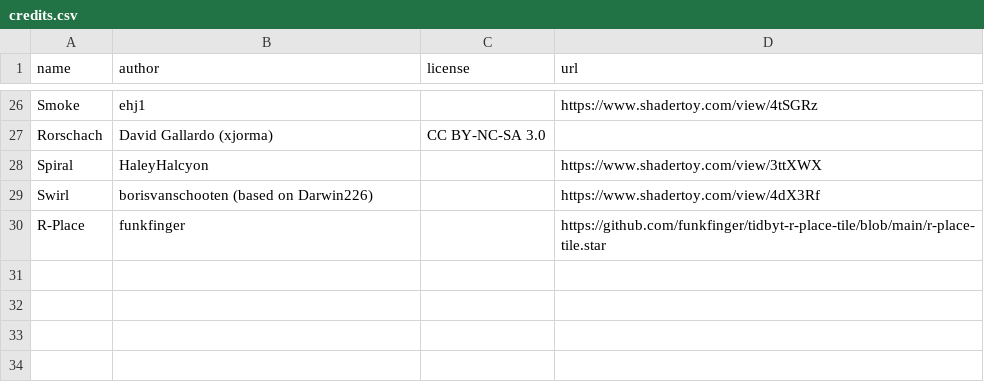
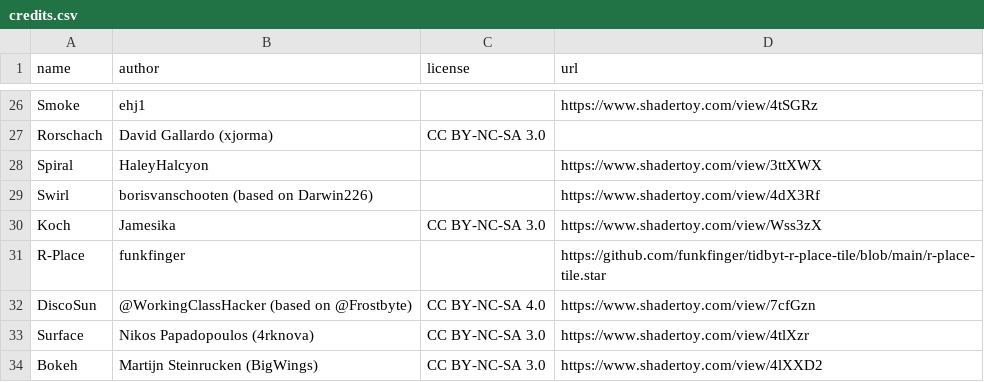
Before and after one commit to harrisonpage/screensavers, a CSV file: credits.csv, drawn as a sheet; only a part is shown, gaps mark what is left out; the diff names each change by its address in the sheet, - before the commit and + after, or states it on an @@ line.

Commit message:
new: bokeh, discosun, koch, surface

```diff
--- a/credits.csv
+++ b/credits.csv
+row 30: Koch | Jamesika | CC BY-NC-SA 3.0 | https://www.shadertoy.com/view/Wss3zX
+row 32: DiscoSun | @WorkingClassHacker (based on @Frostbyte) | CC BY-NC-SA 4.0 | https://www.shadertoy.com/view/7cfGzn
+row 33: Surface | Nikos Papadopoulos (4rknova) | CC BY-NC-SA 3.0 | https://www.shadertoy.com/view/4tlXzr
+row 34: Bokeh | Martijn Steinrucken (BigWings) | CC BY-NC-SA 3.0 | https://www.shadertoy.com/view/4lXXD2
```
Also changed, not shown: 8 other files.
